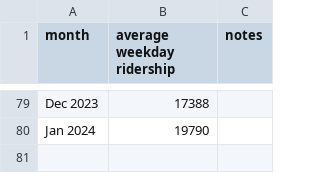
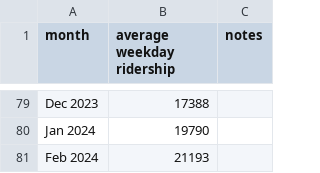
Before and after one commit to iechevarria/caltrain-ridership, a CSV file: ridership.csv, drawn as a sheet; only a part is shown, gaps mark what is left out; the diff names each change by its address in the sheet, - before the commit and + after, or states it on an @@ line.

```diff
--- a/ridership.csv
+++ b/ridership.csv
+row 81: Feb 2024 | 21193
```
Also changed, not shown: 5 other files.
